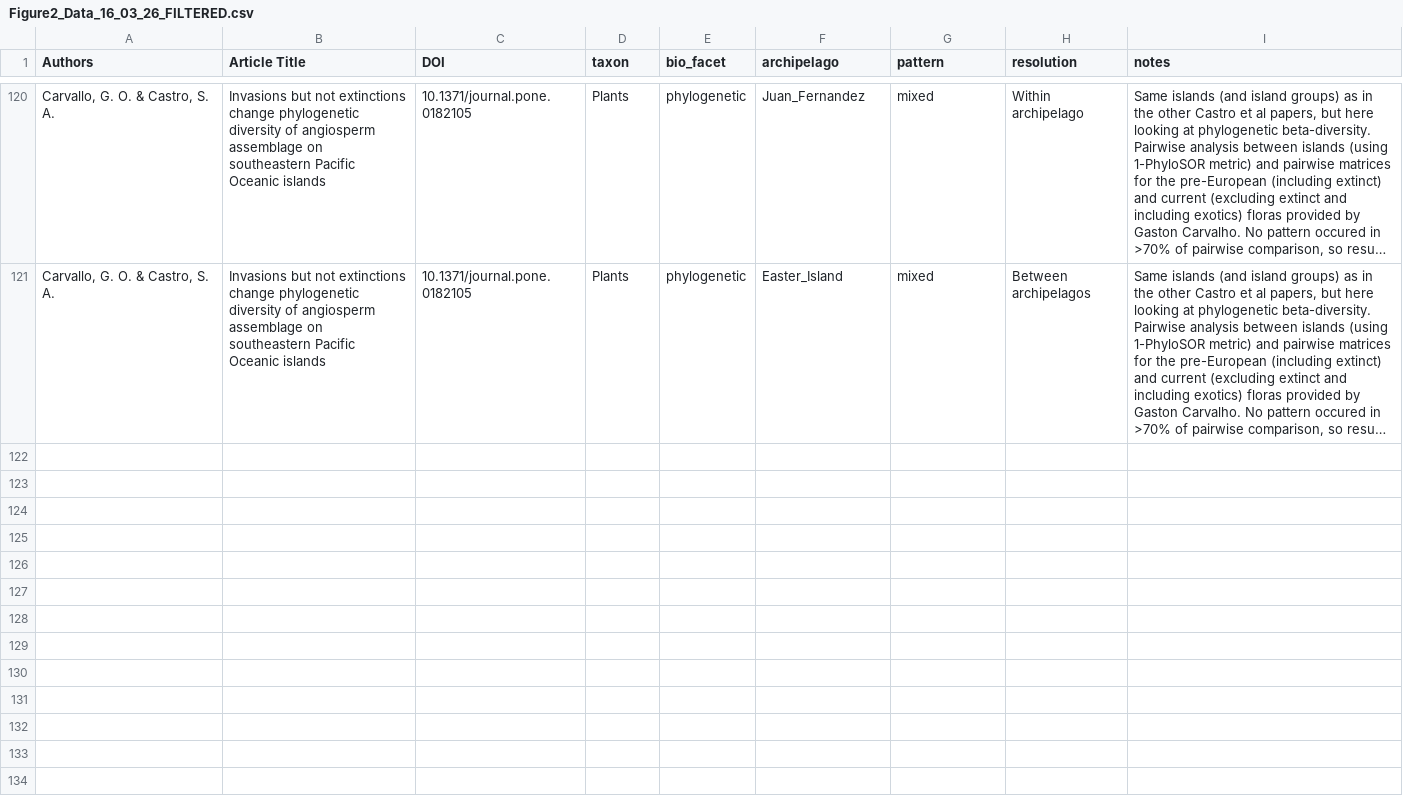
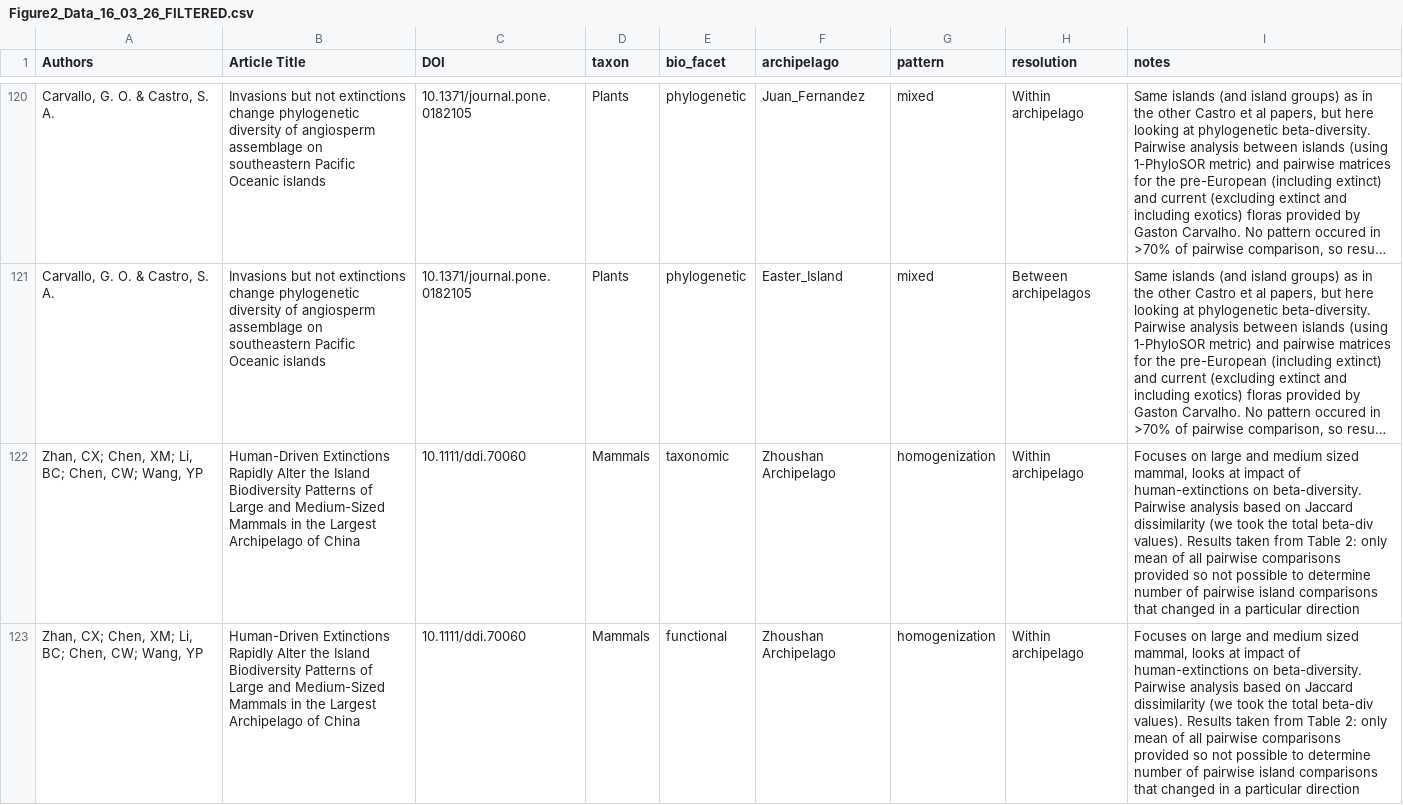
Before and after one commit to txm676/AnthroComp, a CSV file: Data/Figure2_Data_16_03_26_FILTERED.csv, drawn as a sheet; only a part is shown, gaps mark what is left out; long unchanged cells end in …; the diff covers the shown part only; the diff names each change by its address in the sheet, - before the commit and + after, or states it on an @@ line.

```diff
--- a/Data/Figure2_Data_16_03_26_FILTERED.csv
+++ b/Data/Figure2_Data_16_03_26_FILTERED.csv
+row 122: Zhan, CX; Chen, XM; Li, BC; Chen, CW; Wang, YP | Human-Driven Extinctions Rapidly Alter the Island Biodiversity Patterns of Large and Medium-Sized Mammals in the Largest Archipelago of China | 10.1111/ddi.70060 | Mammals | taxonomic | Zhoushan Archipelago | homogenization | Within archipelago | Focuses on large and medium sized mammal, looks at impact of human-extinctions on beta-diversity. Pairwise analysis based on Jaccard dissimilarity (we took the total beta-div values). Results taken from Table 2: only mean of all pairwise comparisons provided so not possible to determine number of pairwise island comparisons that changed in a particular direction
+row 123: Zhan, CX; Chen, XM; Li, BC; Chen, CW; Wang, YP | Human-Driven Extinctions Rapidly Alter the Island Biodiversity Patterns of Large and Medium-Sized Mammals in the Largest Archipelago of China | 10.1111/ddi.70060 | Mammals | functional | Zhoushan Archipelago | homogenization | Within archipelago | Focuses on large and medium sized mammal, looks at impact of human-extinctions on beta-diversity. Pairwise analysis based on Jaccard dissimilarity (we took the total beta-div values). Results taken from Table 2: only mean of all pairwise comparisons provided so not possible to determine number of pairwise island comparisons that changed in a particular direction
```
Also changed, not shown: 2 added rows elsewhere in this file, 1 other file.
